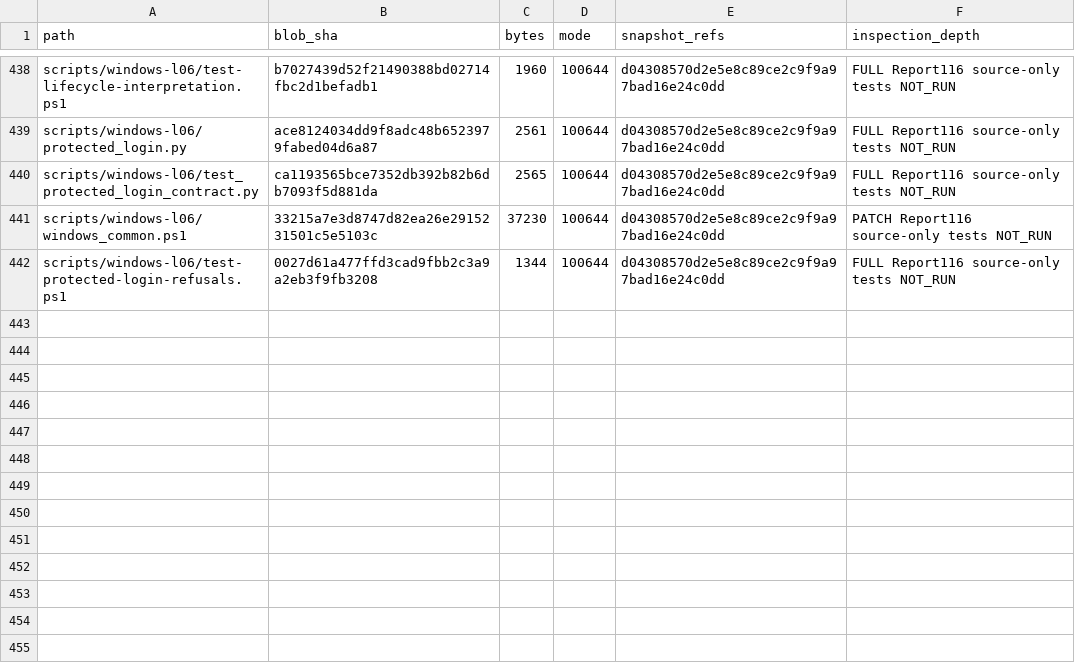
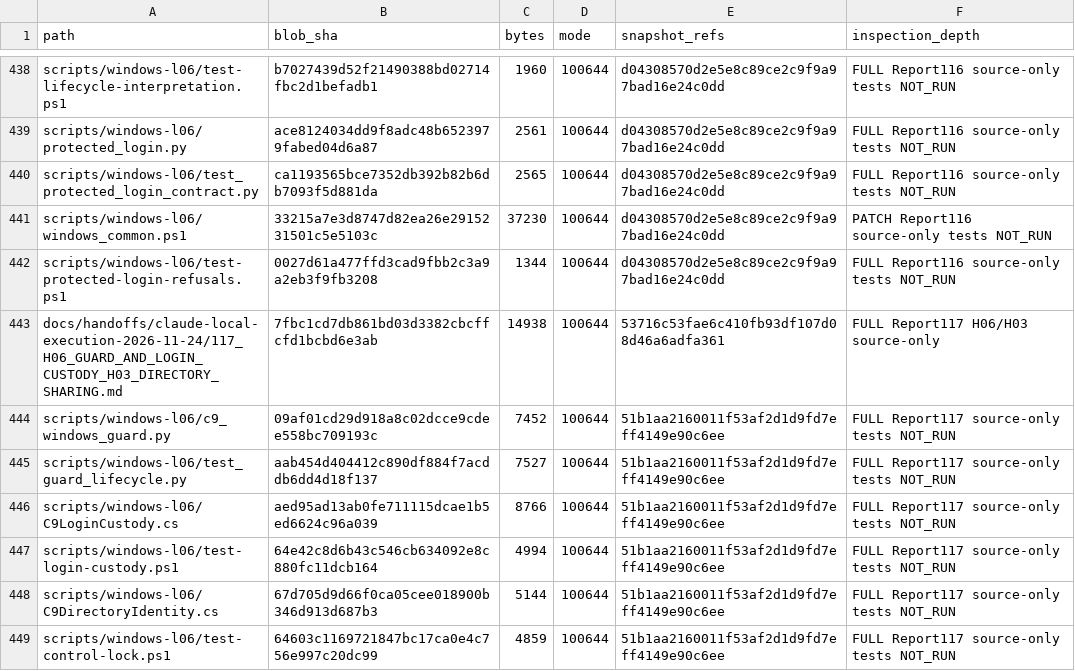
Before and after one commit to newonathe/OrgResource, a CSV file: docs/project-continuity/09_INCREMENTAL_SOURCE_INDEX.csv, drawn as a sheet; only a part is shown, gaps mark what is left out; the diff names each change by its address in the sheet, - before the commit and + after, or states it on an @@ line.

Commit message:
Record Report117 topic, decision, ref, event and source-index deltas

```diff
--- a/docs/project-continuity/09_INCREMENTAL_SOURCE_INDEX.csv
+++ b/docs/project-continuity/09_INCREMENTAL_SOURCE_INDEX.csv
+row 443: docs/handoffs/claude-local-execution-2026-11-24/117_H06_GUARD_AND_LOGIN_CUSTODY_H03_DIRECTORY_SHARING.md | 7fbc1cd7db861bd03d3382cbcffcfd1bcbd6e3ab | 14938 | 100644 | 53716c53fae6c410fb93df107d08d46a6adfa361 | FULL Report117 H06/H03 source-only
+row 444: scripts/windows-l06/c9_windows_guard.py | 09af01cd29d918a8c02dcce9cdee558bc709193c | 7452 | 100644 | 51b1aa2160011f53af2d1d9fd7eff4149e90c6ee | FULL Report117 source-only tests NOT_RUN
+row 445: scripts/windows-l06/test_guard_lifecycle.py | aab454d404412c890df884f7acddb6dd4d18f137 | 7527 | 100644 | 51b1aa2160011f53af2d1d9fd7eff4149e90c6ee | FULL Report117 source-only tests NOT_RUN
+row 446: scripts/windows-l06/C9LoginCustody.cs | aed95ad13ab0fe711115dcae1b5ed6624c96a039 | 8766 | 100644 | 51b1aa2160011f53af2d1d9fd7eff4149e90c6ee | FULL Report117 source-only tests NOT_RUN
+row 447: scripts/windows-l06/test-login-custody.ps1 | 64e42c8d6b43c546cb634092e8c880fc11dcb164 | 4994 | 100644 | 51b1aa2160011f53af2d1d9fd7eff4149e90c6ee | FULL Report117 source-only tests NOT_RUN
+row 448: scripts/windows-l06/C9DirectoryIdentity.cs | 67d705d9d66f0ca05cee018900b346d913d687b3 | 5144 | 100644 | 51b1aa2160011f53af2d1d9fd7eff4149e90c6ee | FULL Report117 source-only tests NOT_RUN
+row 449: scripts/windows-l06/test-control-lock.ps1 | 64603c1169721847bc17ca0e4c756e997c20dc99 | 4859 | 100644 | 51b1aa2160011f53af2d1d9fd7eff4149e90c6ee | FULL Report117 source-only tests NOT_RUN
```
Also changed, not shown: 4 other files.
